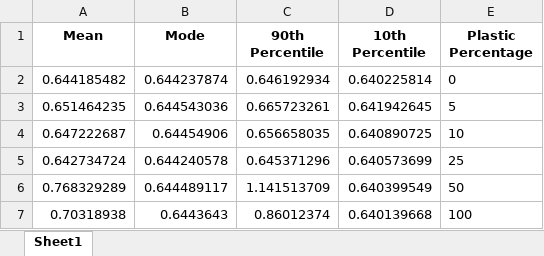
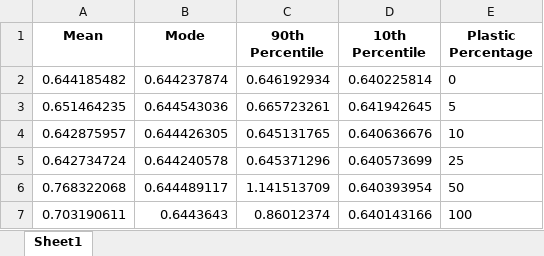
Before and after one commit to kplo373/MSc2024, an Excel workbook: uncertainty_pelletwater.xlsx, sheet Sheet1, drawn as a sheet; values as stored, in another font and other column widths than the file's, no borders; removed rows and columns are numbered as before the commit, all else as after; the diff names each change by its address in the sheet, - before the commit and + after, or states it on an @@ line.

```diff
--- a/uncertainty_pelletwater.xlsx (sheet Sheet1)
+++ b/uncertainty_pelletwater.xlsx (sheet Sheet1)
-row 4: 0.647222687 | 0.64454906 | 0.656658035 | 0.640890725 | 10
+row 4: 0.642875957 | 0.644426305 | 0.645131765 | 0.640636676 | 10
-A6 (Mean): 0.768329289
+A6 (Mean): 0.768322068
-D6 (10th Percentile): 0.640399549
+D6 (10th Percentile): 0.640393954
-A7 (Mean): 0.70318938
+A7 (Mean): 0.703190611
-D7 (10th Percentile): 0.640139668
+D7 (10th Percentile): 0.640143166
```
Also changed, not shown: uncertainty_shavings_water.xlsx, 3 other files.
